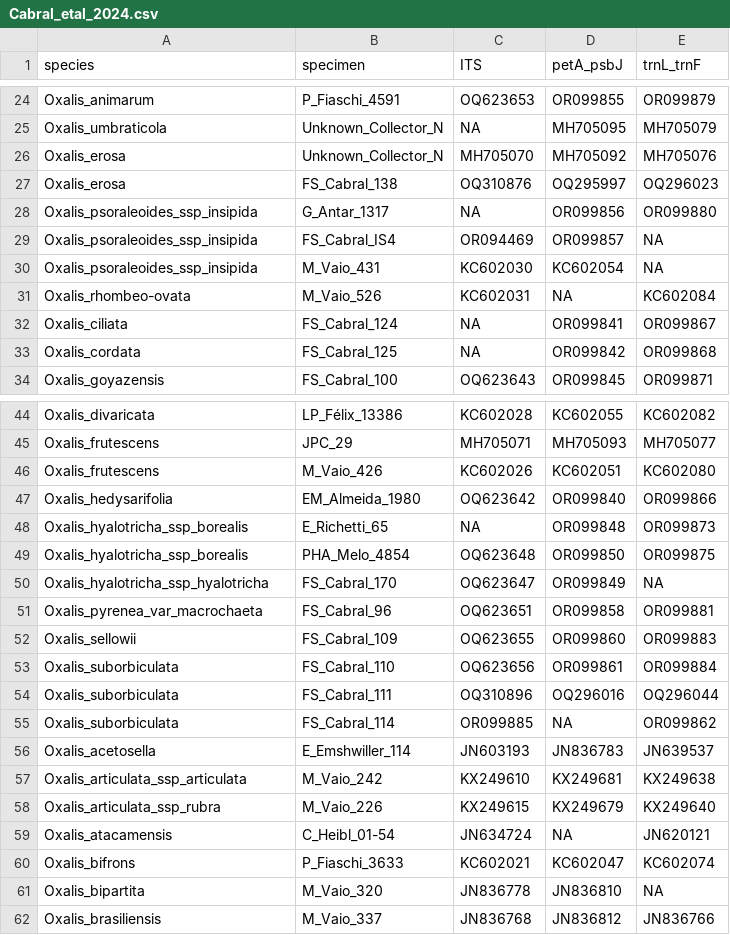
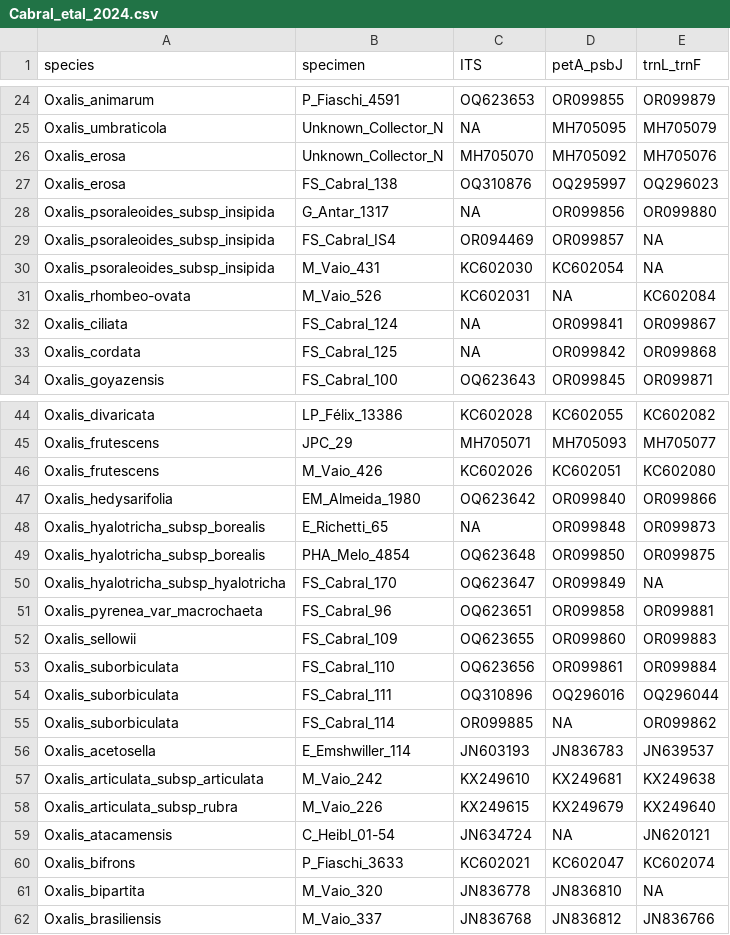
Before and after one commit to eknery/Oxalis_phylogenetics, a CSV file: 0_data/Cabral_etal_2024.csv, drawn as a sheet; only a part is shown, gaps mark what is left out.

```diff
--- a/0_data/Cabral_etal_2024.csv
+++ b/0_data/Cabral_etal_2024.csv
@@ -27,5 +27,5 @@ Oxalis_erosa,Unknown_Collector_N,MH705070,MH705092,MH705076
 Oxalis_erosa,FS_Cabral_138,OQ310876,OQ295997,OQ296023
-Oxalis_psoraleoides_ssp_insipida,G_Antar_1317,NA,OR099856,OR099880
-Oxalis_psoraleoides_ssp_insipida,FS_Cabral_IS4,OR094469,OR099857,NA
-Oxalis_psoraleoides_ssp_insipida,M_Vaio_431,KC602030,KC602054,NA
+Oxalis_psoraleoides_subsp_insipida,G_Antar_1317,NA,OR099856,OR099880
+Oxalis_psoraleoides_subsp_insipida,FS_Cabral_IS4,OR094469,OR099857,NA
+Oxalis_psoraleoides_subsp_insipida,M_Vaio_431,KC602030,KC602054,NA
 Oxalis_rhombeo-ovata,M_Vaio_526,KC602031,NA,KC602084
@@ -47,5 +47,5 @@ Oxalis_frutescens,M_Vaio_426,KC602026,KC602051,KC602080
 Oxalis_hedysarifolia,EM_Almeida_1980,OQ623642,OR099840,OR099866
-Oxalis_hyalotricha_ssp_borealis,E_Richetti_65,NA,OR099848,OR099873
-Oxalis_hyalotricha_ssp_borealis,PHA_Melo_4854,OQ623648,OR099850,OR099875
-Oxalis_hyalotricha_ssp_hyalotricha,FS_Cabral_170,OQ623647,OR099849,NA
+Oxalis_hyalotricha_subsp_borealis,E_Richetti_65,NA,OR099848,OR099873
+Oxalis_hyalotricha_subsp_borealis,PHA_Melo_4854,OQ623648,OR099850,OR099875
+Oxalis_hyalotricha_subsp_hyalotricha,FS_Cabral_170,OQ623647,OR099849,NA
 Oxalis_pyrenea_var_macrochaeta,FS_Cabral_96,OQ623651,OR099858,OR099881
@@ -56,4 +56,4 @@ Oxalis_suborbiculata,FS_Cabral_114,OR099885,NA,OR099862
 Oxalis_acetosella,E_Emshwiller_114,JN603193,JN836783,JN639537
-Oxalis_articulata_ssp_articulata,M_Vaio_242,KX249610,KX249681,KX249638
-Oxalis_articulata_ssp_rubra,M_Vaio_226,KX249615,KX249679,KX249640
+Oxalis_articulata_subsp_articulata,M_Vaio_242,KX249610,KX249681,KX249638
+Oxalis_articulata_subsp_rubra,M_Vaio_226,KX249615,KX249679,KX249640
 Oxalis_atacamensis,C_Heibl_01-54,JN634724,NA,JN620121
```
Also changed, not shown: 2 other files.
